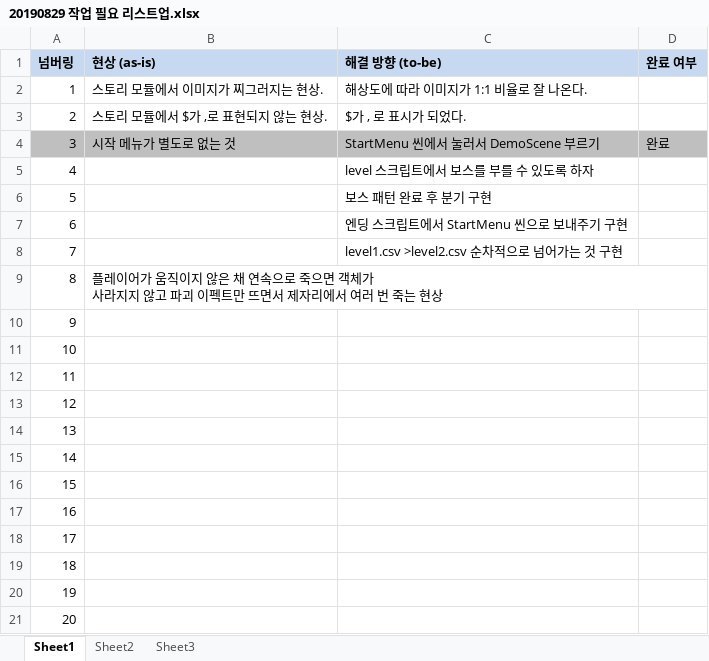
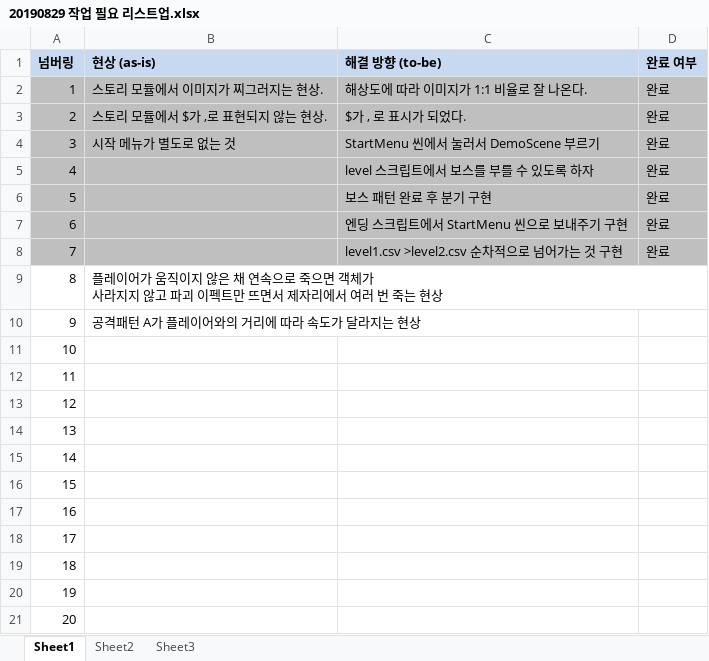
Before and after one commit to kalmmis/IndiePunk-PSY2050, an Excel workbook: 20190829 작업 필요 리스트업.xlsx, sheet Sheet1, drawn as a sheet; values as stored, in another font and other column widths than the file's, no borders; the diff names each change by its address in the sheet, - before the commit and + after, or states it on an @@ line.

```diff
--- a/20190829 작업 필요 리스트업.xlsx (sheet Sheet1)
+++ b/20190829 작업 필요 리스트업.xlsx (sheet Sheet1)
-A2:D3 fill: none
+A2:D3 fill: #BFBFBF
-D2:D3 (완료 여부): (empty)
+D2:D3 (완료 여부): 완료
-A5:D8 fill: none
+A5:D8 fill: #BFBFBF
-D5:D8 (완료 여부): (empty)
+D5:D8 (완료 여부): 완료
-B10 (현상 (as-is)): (empty)
+B10 (현상 (as-is)): 공격패턴 A가 플레이어와의 거리에 따라 속도가 달라지는 현상
```
Also changed, not shown: _LevelDB.xlsm.
